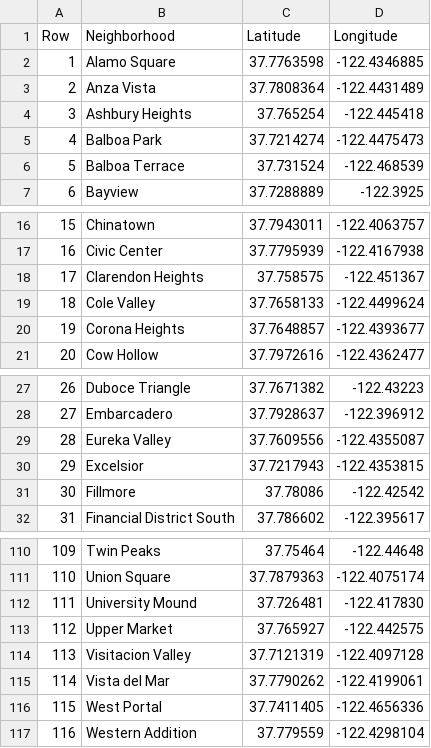
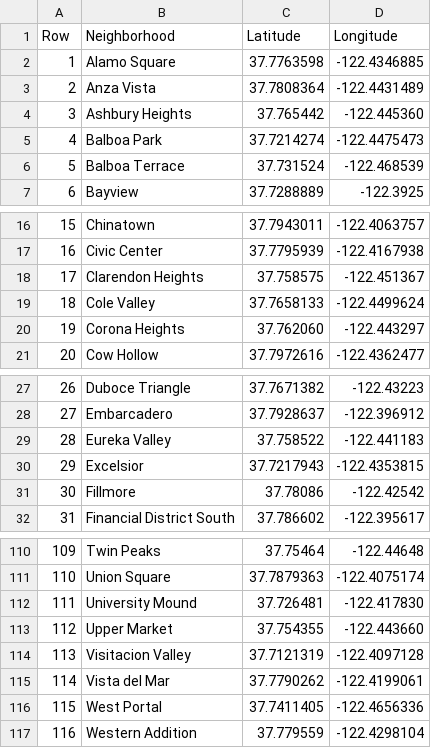
Before and after one commit to echoi11/data-capstone, a CSV file: San_Francisco_Geo.csv, drawn as a sheet; only a part is shown, gaps mark what is left out.

Commit message:
Update San_Francisco_Geo.csv

```diff
--- a/San_Francisco_Geo.csv
+++ b/San_Francisco_Geo.csv
@@ -3,3 +3,3 @@ Row,Neighborhood,Latitude,Longitude
 2,Anza Vista,37.7808364,-122.4431489
-3,Ashbury Heights,37.765254,-122.445418
+3,Ashbury Heights,37.765442,-122.445360
 4,Balboa Park,37.7214274,-122.4475473
@@ -19,3 +19,3 @@ Row,Neighborhood,Latitude,Longitude
 18,Cole Valley,37.7658133,-122.4499624
-19,Corona Heights,37.7648857,-122.4393677
+19,Corona Heights,37.762060,-122.443297
 20,Cow Hollow,37.7972616,-122.4362477
@@ -28,3 +28,3 @@ Row,Neighborhood,Latitude,Longitude
 27,Embarcadero,37.7928637,-122.396912
-28,Eureka Valley,37.7609556,-122.4355087
+28,Eureka Valley,37.758522,-122.441183
 29,Excelsior,37.7217943,-122.4353815
@@ -112,3 +112,3 @@ Row,Neighborhood,Latitude,Longitude
 111,University Mound,37.726481,-122.417830
-112,Upper Market,37.765927,-122.442575
+112,Upper Market,37.754355,-122.443660
 113,Visitacion Valley,37.7121319,-122.4097128
```
